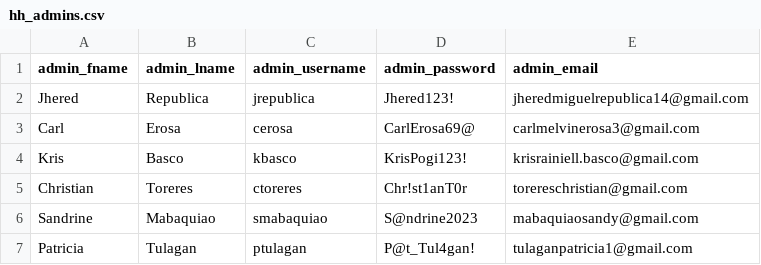
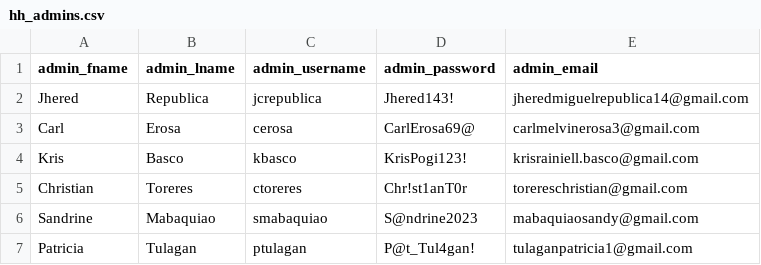
Before and after one commit to red-sakai/Final-Project-OOP, a CSV file: hexahaul_db/hh_admins.csv, drawn as a sheet.

```diff
--- a/hexahaul_db/hh_admins.csv
+++ b/hexahaul_db/hh_admins.csv
@@ -1,3 +1,3 @@
 admin_fname,admin_lname,admin_username,admin_password,admin_email
-Jhered,Republica,jrepublica,Jhered123!,jheredmiguelrepublica14@gmail.com
+Jhered,Republica,jcrepublica,Jhered143!,jheredmiguelrepublica14@gmail.com
 Carl,Erosa,cerosa,CarlErosa69@,carlmelvinerosa3@gmail.com
```
Also changed, not shown: hexahaul_db/hh_activity.csv, 4 other files.
